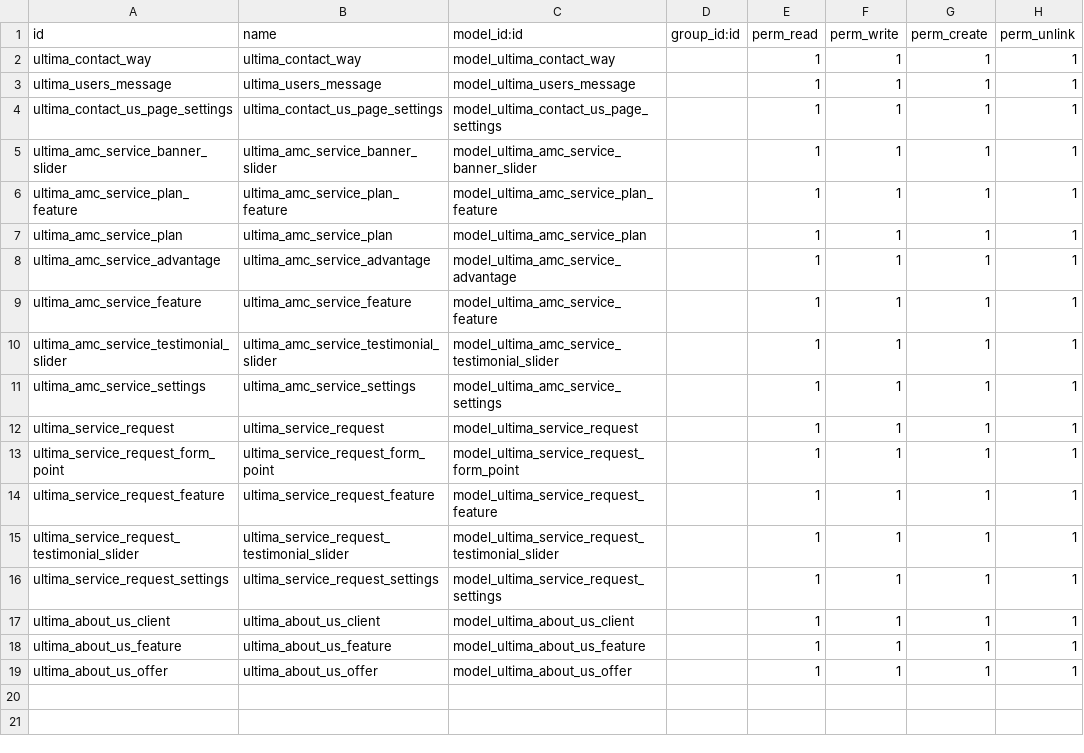
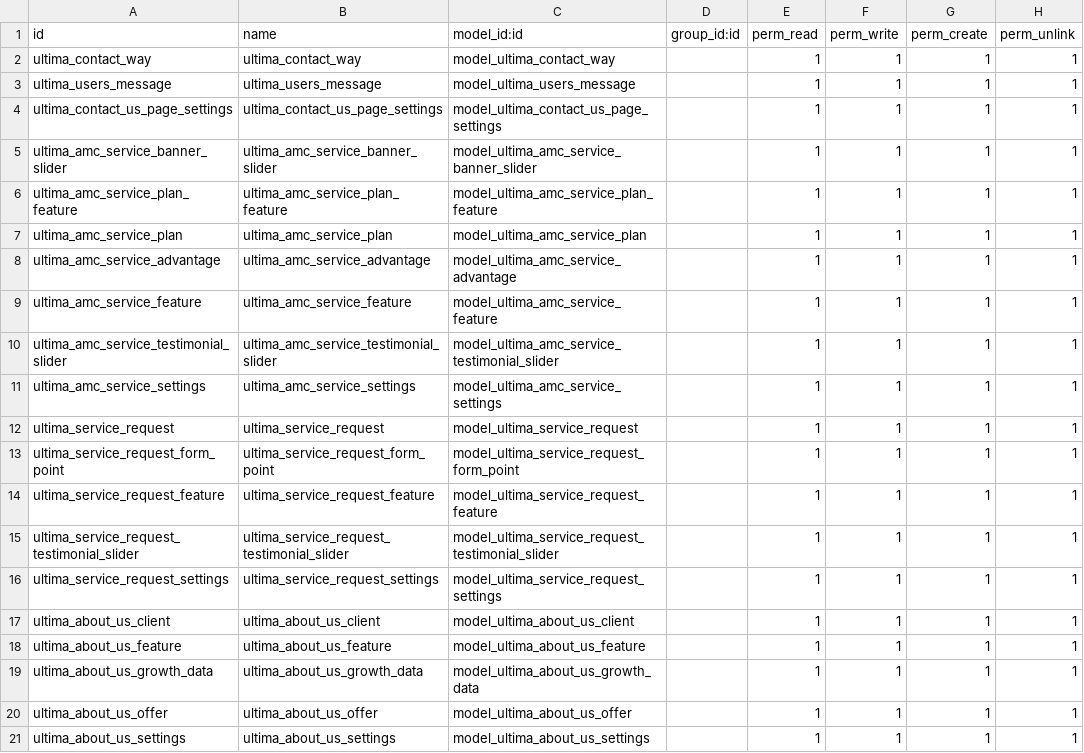
Before and after one commit to Xsellence-Bangladesh-Limited/Ultima_IG, a CSV file: security/ir.model.access.csv, drawn as a sheet.

Commit message:
about us backend 100%, integration 95%.

```diff
--- a/security/ir.model.access.csv
+++ b/security/ir.model.access.csv
@@ -18,2 +18,4 @@ ultima_about_us_client,ultima_about_us_client,model_ultima_about_us_client,,1,1,
 ultima_about_us_feature,ultima_about_us_feature,model_ultima_about_us_feature,,1,1,1,1
+ultima_about_us_growth_data,ultima_about_us_growth_data,model_ultima_about_us_growth_data,,1,1,1,1
 ultima_about_us_offer,ultima_about_us_offer,model_ultima_about_us_offer,,1,1,1,1
+ultima_about_us_settings,ultima_about_us_settings,model_ultima_about_us_settings,,1,1,1,1
```
Also changed, not shown: 6 other files.
